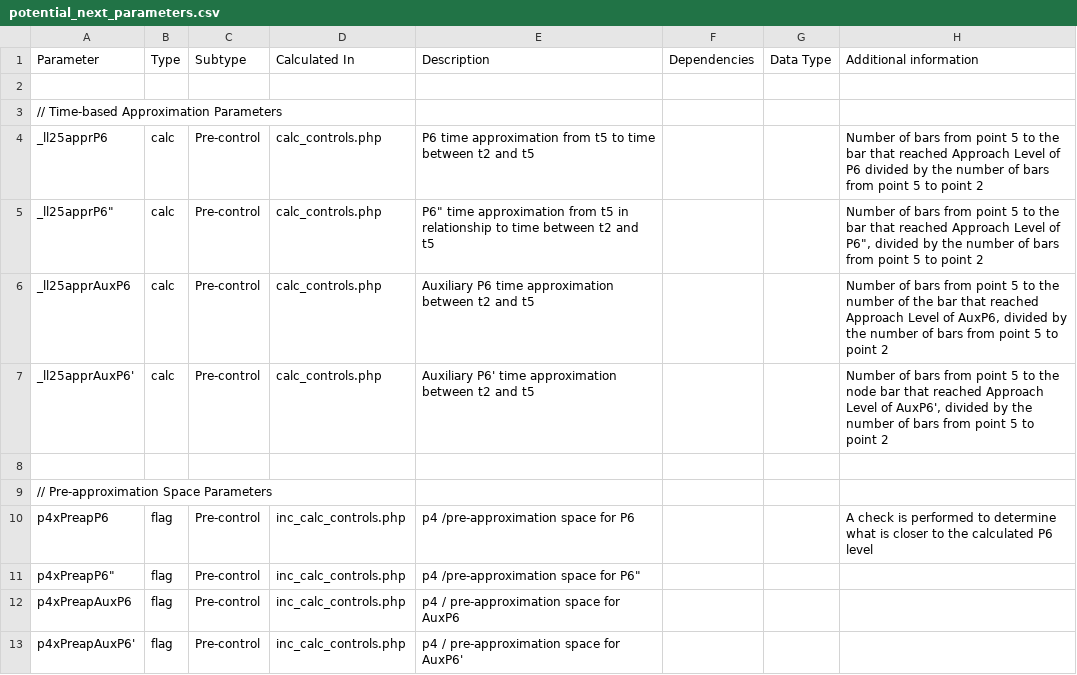
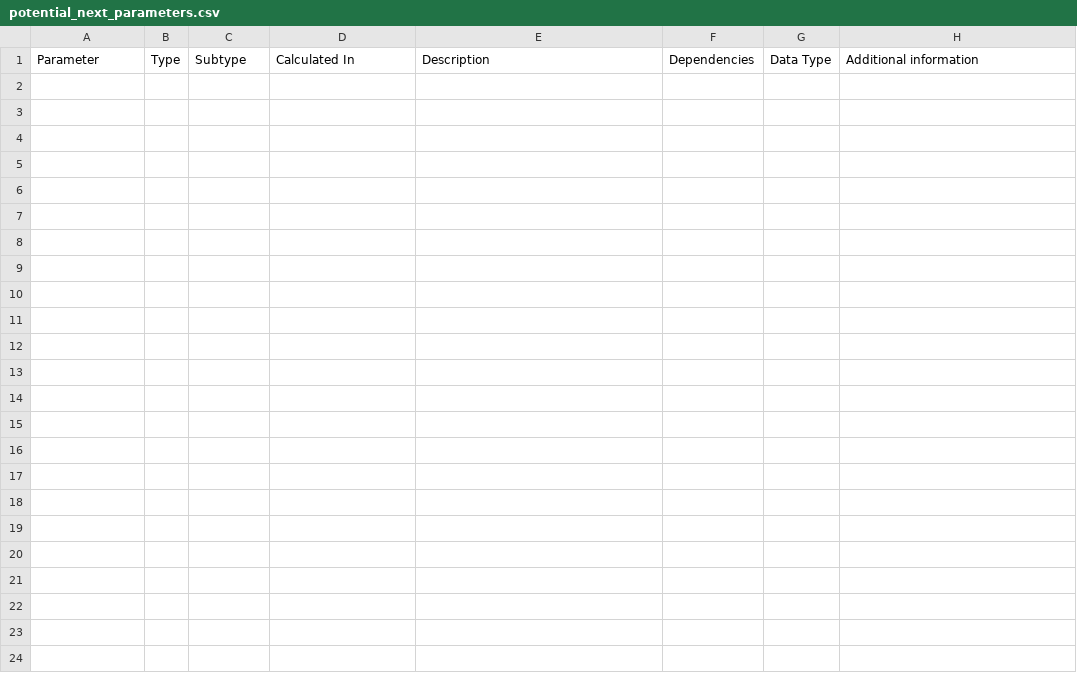
Before and after one commit to adminprism/sb.marketpawns, a CSV file: infobase/content/potential_next_parameters.csv, drawn as a sheet; the diff names each change by its address in the sheet, - before the commit and + after, or states it on an @@ line.

```diff
--- a/infobase/content/potential_next_parameters.csv
+++ b/infobase/content/potential_next_parameters.csv
-row 2: (empty)
-row 3: // Time-based Approximation Parameters
-row 4: _ll25apprP6 | calc | Pre-control | calc_controls.php | P6 time approximation from t5 to time between t2 and t5 |  |  | Number of bars from point 5 to the bar that reached Approach Level of P6 divided by the number of bars from point 5 to point 2
-row 5: _ll25apprP6" | calc | Pre-control | calc_controls.php | P6" time approximation from t5 in relationship to time between t2 and t5 |  |  | Number of bars from point 5 to the bar that reached Approach Level of P6", divided by the number of bars from point 5 to point 2
-row 6: _ll25apprAuxP6 | calc | Pre-control | calc_controls.php | Auxiliary P6 time approximation between t2 and t5 |  |  | Number of bars from point 5 to the number of the bar that reached Approach Level of AuxP6, divided by the number of bars from point 5 to point 2
-row 7: _ll25apprAuxP6' | calc | Pre-control | calc_controls.php | Auxiliary P6' time approximation between t2 and t5 |  |  | Number of bars from point 5 to the node bar that reached Approach Level of AuxP6', divided by the number of bars from point 5 to point 2
-row 8: (empty)
-row 9: // Pre-approximation Space Parameters
-row 10: p4xPreapP6 | flag | Pre-control | inc_calc_controls.php | p4 /pre-approximation space for P6 |  |  | A check is performed to determine what is closer to the calculated P6 level
-row 11: p4xPreapP6" | flag | Pre-control | inc_calc_controls.php | p4 /pre-approximation space for P6"
-row 12: p4xPreapAuxP6 | flag | Pre-control | inc_calc_controls.php | p4 / pre-approximation space for AuxP6
-row 13: p4xPreapAuxP6' | flag | Pre-control | inc_calc_controls.php | p4 / pre-approximation space for AuxP6'
```
Also changed, not shown: infobase/content/next_parameters_new.csv.
